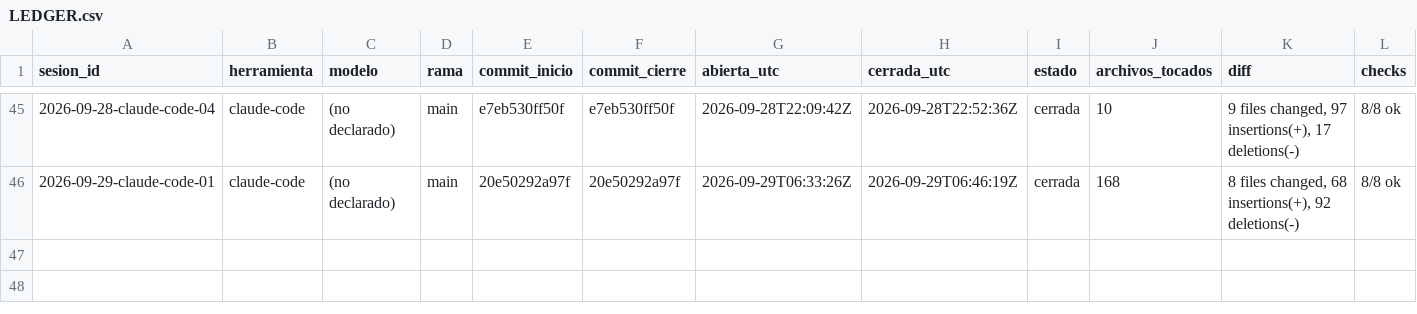
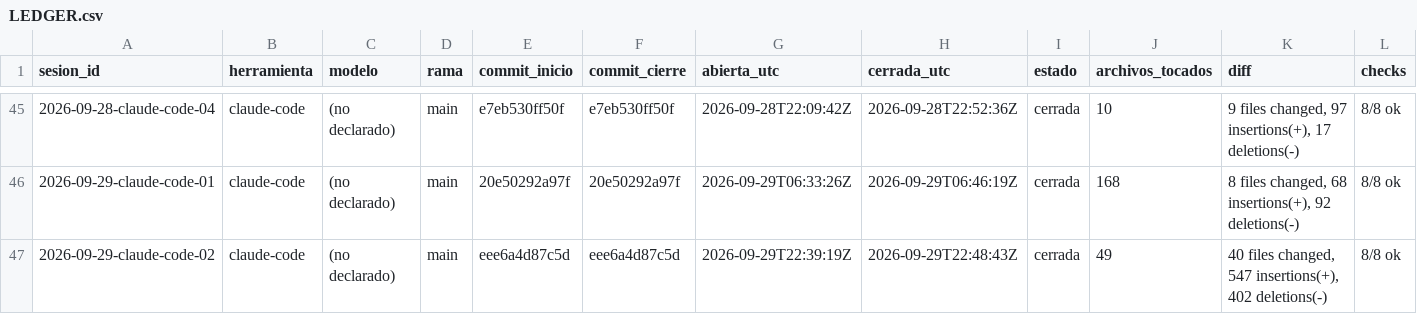
Before and after one commit to dojedacifuentes/naty.proyecto01, a CSV file: state/LEDGER.csv, drawn as a sheet; only a part is shown, gaps mark what is left out; rows hold the shown columns only; the diff names each change by its address in the sheet, - before the commit and + after, or states it on an @@ line.

```diff
--- a/state/LEDGER.csv
+++ b/state/LEDGER.csv
+row 47: 2026-09-29-claude-code-02 | claude-code | (no declarado) | main | eee6a4d87c5d | eee6a4d87c5d | 2026-09-29T22:39:19Z | 2026-09-29T22:48:43Z | cerrada | 49 | 40 files changed, 547 insertions(+), 402 deletions(-) | 8/8 ok
```
Also changed, not shown: 47 other files.
